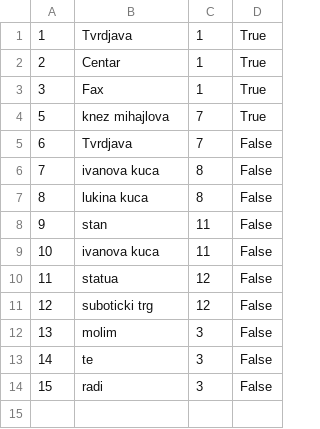
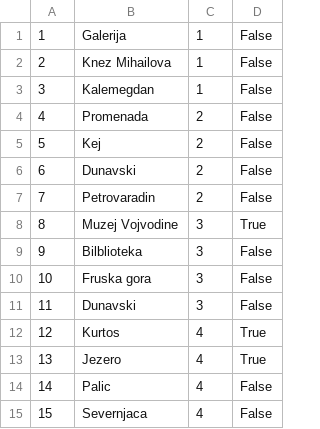
Before and after one commit to kzi-nastava/sims-ra-2024-group-5-team-d, a CSV file: Resources/Data/checkPoints.csv, drawn as a sheet.

```diff
--- a/Resources/Data/checkPoints.csv
+++ b/Resources/Data/checkPoints.csv
@@ -1,14 +1,15 @@
-1|Tvrdjava|1|True
-2|Centar|1|True
-3|Fax|1|True
-5|knez mihajlova|7|True
-6|Tvrdjava|7|False
-7|ivanova kuca|8|False
-8|lukina kuca|8|False
-9|stan |11|False
-10|ivanova kuca|11|False
-11|statua|12|False
-12|suboticki trg|12|False
-13|molim|3|False
-14|te|3|False
-15|radi|3|False
+1|Galerija|1|False
+2|Knez Mihailova|1|False
+3|Kalemegdan|1|False
+4|Promenada|2|False
+5|Kej|2|False
+6|Dunavski|2|False
+7|Petrovaradin|2|False
+8|Muzej Vojvodine|3|True
+9|Bilblioteka|3|False
+10|Fruska gora|3|False
+11|Dunavski|3|False
+12|Kurtos|4|True
+13|Jezero|4|True
+14|Palic|4|False
+15|Severnjaca|4|False
```
Also changed, not shown: Resources/Data/tours.csv, 35 other files.
